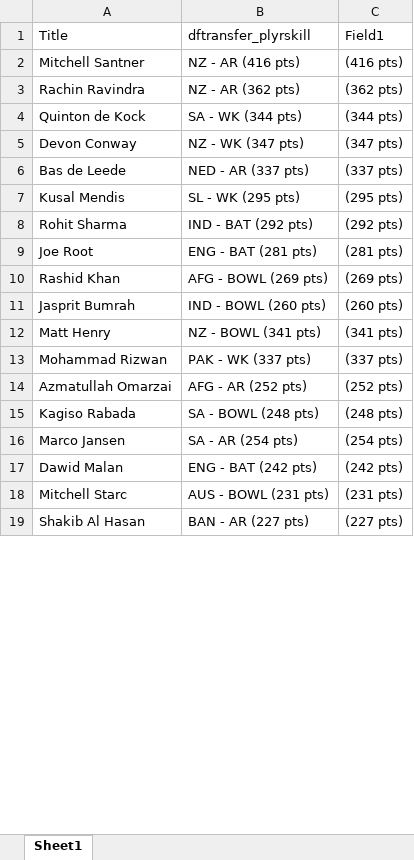
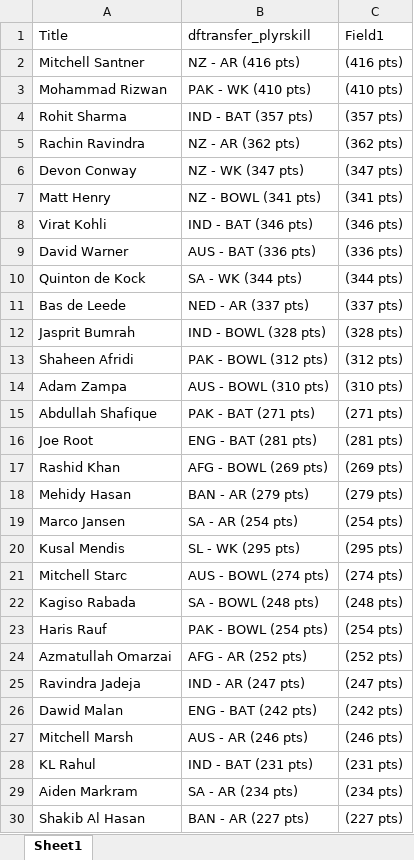
Before and after one commit to VishnuR123/Points-Table-React, an Excel workbook: public/Oct12.xlsx, sheet Sheet1, drawn as a sheet; only a part is shown; values as stored, in another font and other column widths than the file's, no borders; removed rows and columns are numbered as before the commit, all else as after; the diff covers the shown part only; the diff names each change by its address in the sheet, - before the commit and + after, or states it on an @@ line.

Commit message:
match18

```diff
--- a/public/Oct12.xlsx (sheet Sheet1)
+++ b/public/Oct12.xlsx (sheet Sheet1)
+row 3: Mohammad Rizwan | PAK - WK (410 pts) | (410 pts)
+row 4: Rohit Sharma | IND - BAT (357 pts) | (357 pts)
@@ row 5 moved to row 6: Devon Conway @@
@@ row 12 moved to row 7: Matt Henry @@
+row 8: Virat Kohli | IND - BAT (346 pts) | (346 pts)
+row 9: David Warner | AUS - BAT (336 pts) | (336 pts)
-row 8: Rohit Sharma | IND - BAT (292 pts) | (292 pts)
+row 12: Jasprit Bumrah | IND - BOWL (328 pts) | (328 pts)
+row 13: Shaheen Afridi | PAK - BOWL (312 pts) | (312 pts)
+row 14: Adam Zampa | AUS - BOWL (310 pts) | (310 pts)
+row 15: Abdullah Shafique | PAK - BAT (271 pts) | (271 pts)
-row 11: Jasprit Bumrah | IND - BOWL (260 pts) | (260 pts)
-row 13: Mohammad Rizwan | PAK - WK (337 pts) | (337 pts)
+row 18: Mehidy Hasan | BAN - AR (279 pts) | (279 pts)
@@ row 16 moved to row 19: Marco Jansen @@
@@ row 7 moved to row 20: Kusal Mendis @@
+row 21: Mitchell Starc | AUS - BOWL (274 pts) | (274 pts)
@@ row 15 moved to row 22: Kagiso Rabada @@
+row 23: Haris Rauf | PAK - BOWL (254 pts) | (254 pts)
+row 25: Ravindra Jadeja | IND - AR (247 pts) | (247 pts)
+row 27: Mitchell Marsh | AUS - AR (246 pts) | (246 pts)
-A28 (Title): Mitchell Starc
+A28 (Title): KL Rahul
-B28 (dftransfer_plyrskill): AUS - BOWL (231 pts)
+B28 (dftransfer_plyrskill): IND - BAT (231 pts)
@@ row 20 moved to row 29: Aiden Markram @@
```
Also changed, not shown: 27 added rows, 37 removed rows, 29 moved rows and 12 edited cells elsewhere in this sheet.
